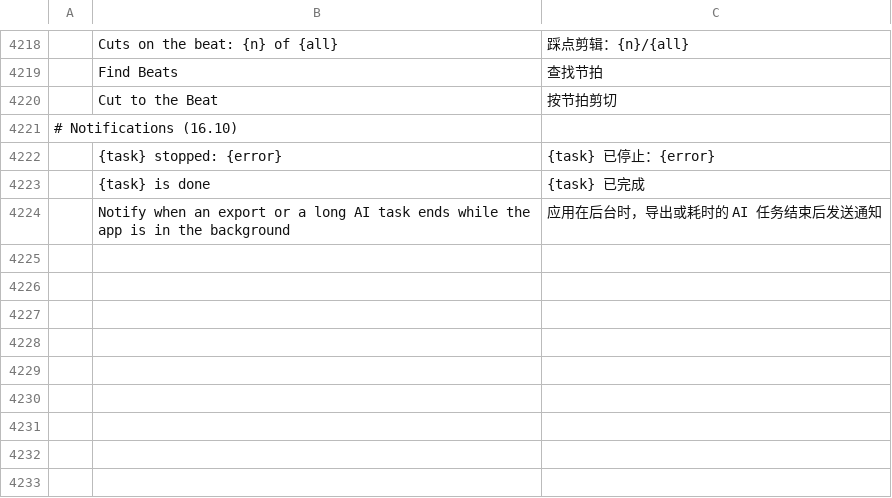
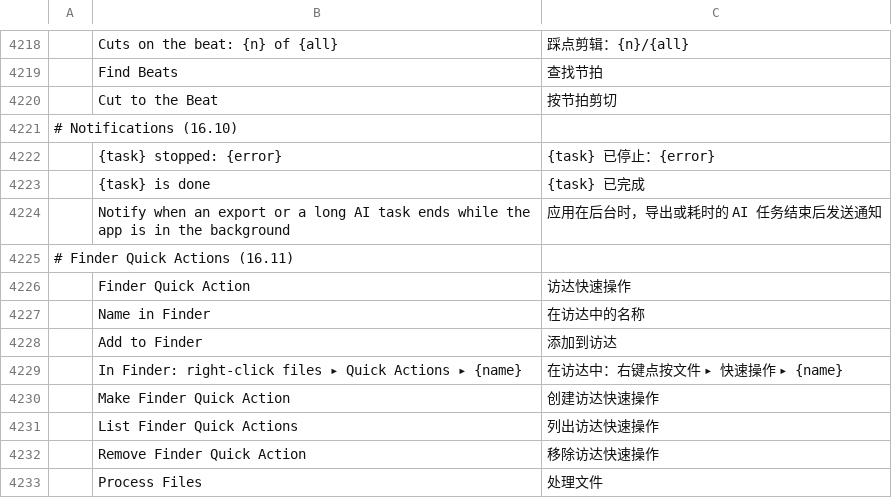
Before and after one commit to guloff/jilo-studio, a TSV file: crates/ui-egui/src/i18n/zh-cn.tsv, drawn as a sheet; only a part is shown, gaps mark what is left out.

```diff
--- a/crates/ui-egui/src/i18n/zh-cn.tsv
+++ b/crates/ui-egui/src/i18n/zh-cn.tsv
@@ -4224 +4224,10 @@
 	Notify when an export or a long AI task ends while the app is in the background	应用在后台时，导出或耗时的 AI 任务结束后发送通知
+# Finder Quick Actions (16.11)
+	Finder Quick Action	访达快速操作
+	Name in Finder	在访达中的名称
+	Add to Finder	添加到访达
+	In Finder: right-click files ▸ Quick Actions ▸ {name}	在访达中：右键点按文件 ▸ 快速操作 ▸ {name}
+	Make Finder Quick Action	创建访达快速操作
+	List Finder Quick Actions	列出访达快速操作
+	Remove Finder Quick Action	移除访达快速操作
+	Process Files	处理文件
```
Also changed, not shown: crates/ui-egui/src/i18n/es.tsv, crates/ui-egui/src/i18n/ru.tsv, 14 other files.
